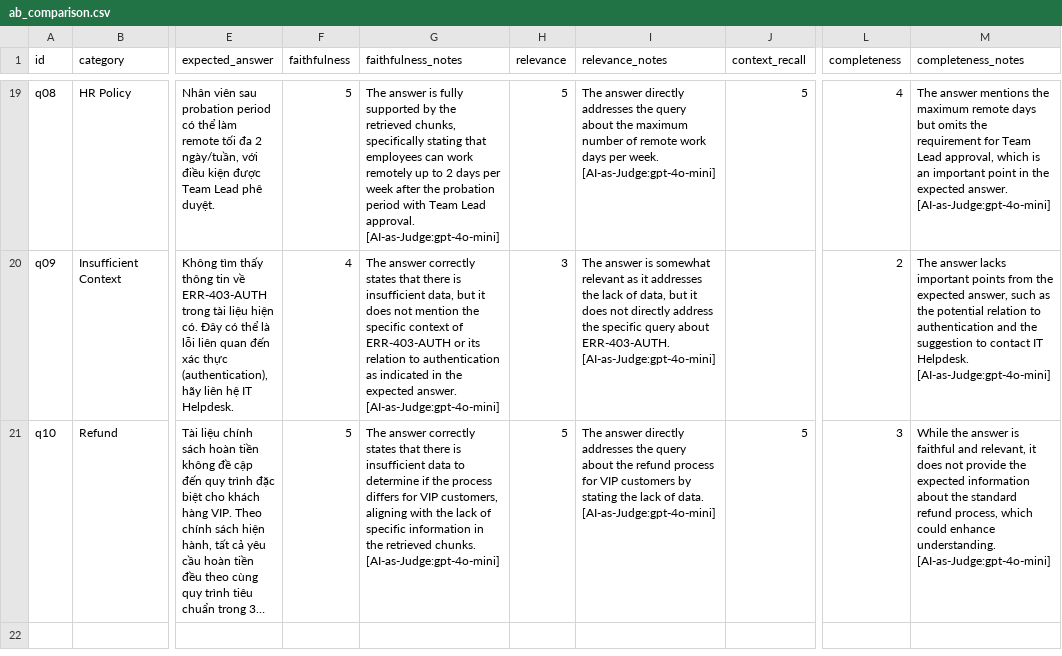
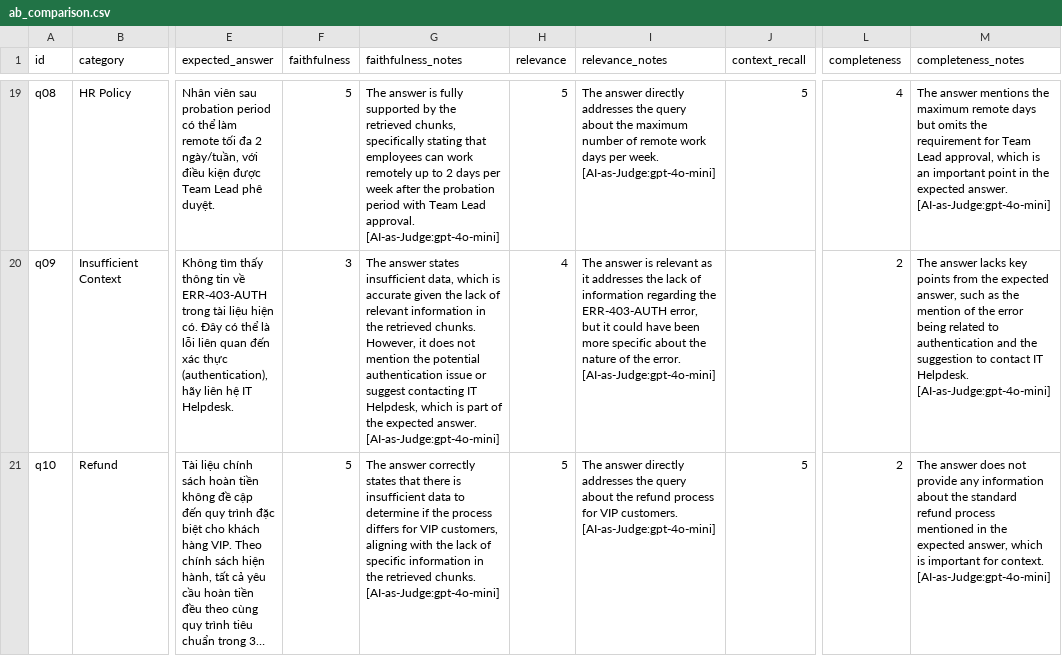
Before and after one commit to VinUni-AI20k/Lecture-Day-08-09-10, a CSV file: day08/lab/results/ab_comparison.csv, drawn as a sheet; only a part is shown, gaps mark what is left out; long unchanged cells end in …; the diff covers the shown part only; the diff names each change by its address in the sheet, - before the commit and + after, or states it on an @@ line.

```diff
--- a/day08/lab/results/ab_comparison.csv
+++ b/day08/lab/results/ab_comparison.csv
-F20 (faithfulness): 4
+F20 (faithfulness): 3
-G20 (faithfulness_notes): The answer correctly states that there is insufficient data, but it does not mention the specific context of ERR-403-AUTH or its relation to authentication as indicated in the expected…
+G20 (faithfulness_notes): The answer states insufficient data, which is accurate given the lack of relevant information in the retrieved chunks. However, it does not mention the potential authentication issue or suggest contacting IT Helpdesk, which is part of the expected…
-H20 (relevance): 3
+H20 (relevance): 4
-I20 (relevance_notes): …answer is somewhat relevant as it addresses the lack of data, but it does not directly address the specific query about ERR-403-AUTH. [AI-as-Judge:gpt-4o-mini]
+I20 (relevance_notes): …answer is relevant as it addresses the lack of information regarding the ERR-403-AUTH error, but it could have been more specific about the nature of the error. [AI-as-Judge:gpt-4o-mini]
-M20 (completeness_notes): …answer lacks important points from the expected answer, such as the potential relation to authentication…
+M20 (completeness_notes): …answer lacks key points from the expected answer, such as the mention of the error being related to authentication…
-I21 (relevance_notes): …for VIP customers by stating the lack of data. [AI-as-Judge:gpt-4o-mini]
+I21 (relevance_notes): …for VIP customers. [AI-as-Judge:gpt-4o-mini]
-L21 (completeness): 3
+L21 (completeness): 2
-M21 (completeness_notes): While the answer is faithful and relevant, it does not provide the expected information about the standard refund process, which could enhance understanding. [AI-as-Judge:gpt-4o-mini]
+M21 (completeness_notes): The answer does not provide any information about the standard refund process mentioned in the expected answer, which is important for context. [AI-as-Judge:gpt-4o-mini]
```
Also changed, not shown: 32 edited cells elsewhere in this file, 17 other files.
